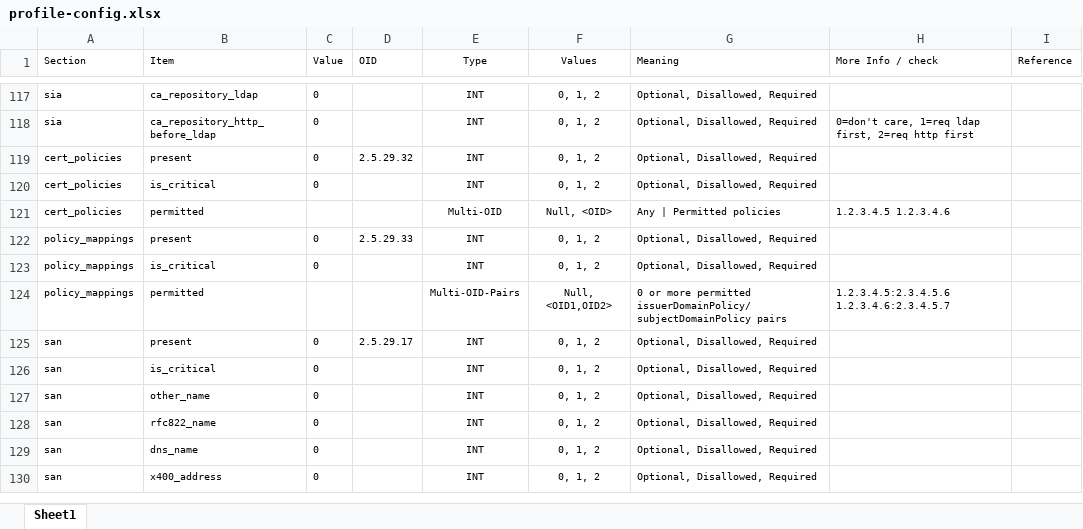
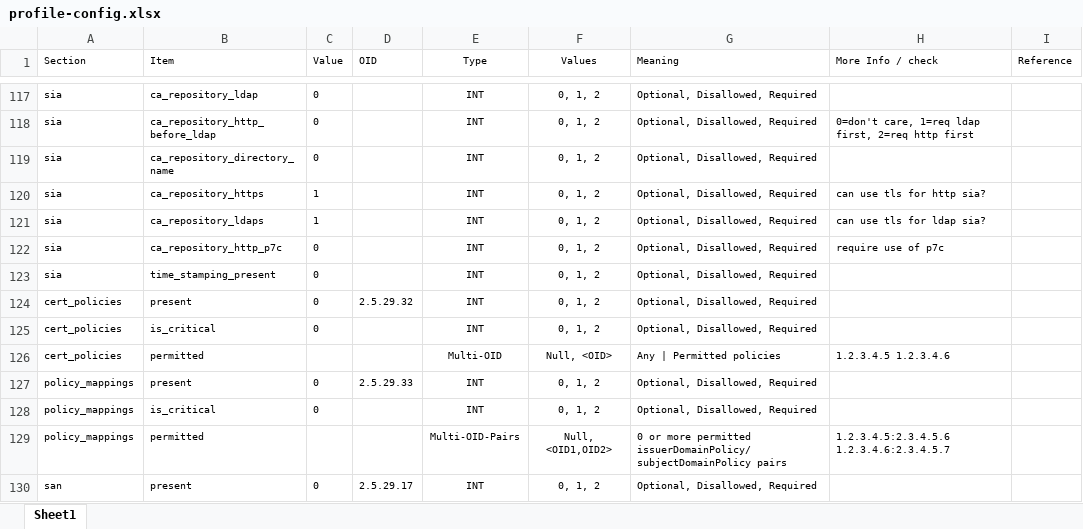
Before and after one commit to GSA/fpkilint, an Excel workbook: docs/profile-config.xlsx, sheet Sheet1, drawn as a sheet; only a part is shown, gaps mark what is left out; the shorter side is filled out with more unchanged rows; values as stored, in another font and other column widths than the file's, no borders; the diff names each change by its address in the sheet, - before the commit and + after, or states it on an @@ line.

Commit message:
Added new SIA options
"Section":  "sia",
"Item":  "ca_repository_directory_name",
"Item":  "ca_repository_https",
"Item":  "ca_repository_ldaps",
"Item":  "ca_repository_http_p7c",
"Item":  "time_stamping_present",

```diff
--- a/docs/profile-config.xlsx (sheet Sheet1)
+++ b/docs/profile-config.xlsx (sheet Sheet1)
+row 119: sia | ca_repository_directory_name | 0 |  | INT | 0, 1, 2 | Optional, Disallowed, Required
+row 120: sia | ca_repository_https | 1 |  | INT | 0, 1, 2 | Optional, Disallowed, Required | can use tls for http sia?
+row 121: sia | ca_repository_ldaps | 1 |  | INT | 0, 1, 2 | Optional, Disallowed, Required | can use tls for ldap sia?
+row 122: sia | ca_repository_http_p7c | 0 |  | INT | 0, 1, 2 | Optional, Disallowed, Required | require use of p7c
+row 123: sia | time_stamping_present | 0 |  | INT | 0, 1, 2 | Optional, Disallowed, Required
```
